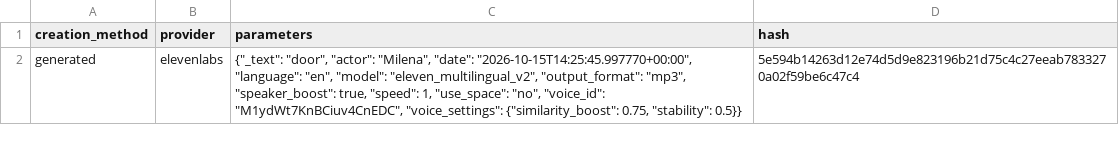
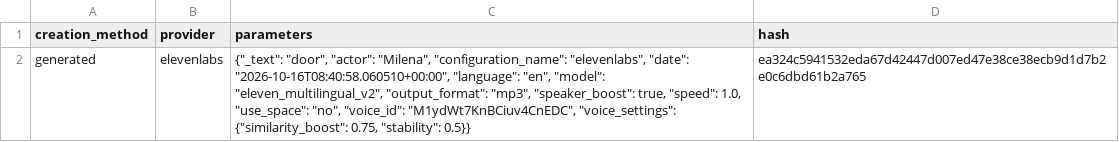
Before and after one commit to spyderbg/mx-admin-cloud, a CSV file: content/at_home/door/door_en.csv, drawn as a sheet.

```diff
--- a/content/at_home/door/door_en.csv
+++ b/content/at_home/door/door_en.csv
@@ -1,2 +1,2 @@
 creation_method,provider,parameters,hash
-generated,elevenlabs,"{""_text"": ""door"", ""actor"": ""Milena"", ""date"": ""2026-10-15T14:25:45.997770+00:00"", ""language"": ""en"", ""model"": ""eleven_multilingual_v2"", ""output_format"": ""mp3"", ""speaker_boost"": true, ""speed"": 1, ""use_space"": ""no"", ""voice_id"": ""M1ydWt7KnBCiuv4CnEDC"", ""voice_settings"": {""similarity_boost"": 0.75, ""stability"": 0.5}}",5e594b14263d12e74d5d9e823196b21d75c4c27eeab7833270a02f59be6c47c4
+generated,elevenlabs,"{""_text"": ""door"", ""actor"": ""Milena"", ""configuration_name"": ""elevenlabs"", ""date"": ""2026-10-16T08:40:58.060510+00:00"", ""language"": ""en"", ""model"": ""eleven_multilingual_v2"", ""output_format"": ""mp3"", ""speaker_boost"": true, ""speed"": 1.0, ""use_space"": ""no"", ""voice_id"": ""M1ydWt7KnBCiuv4CnEDC"", ""voice_settings"": {""similarity_boost"": 0.75, ""stability"": 0.5}}",ea324c5941532eda67d42447d007ed47e38ce38ecb9d1d7b2e0c6dbd61b2a765
```
Also changed, not shown: content/at_home/door/door_bg.csv, content/at_home/door/door_es.csv, 20 other files.
